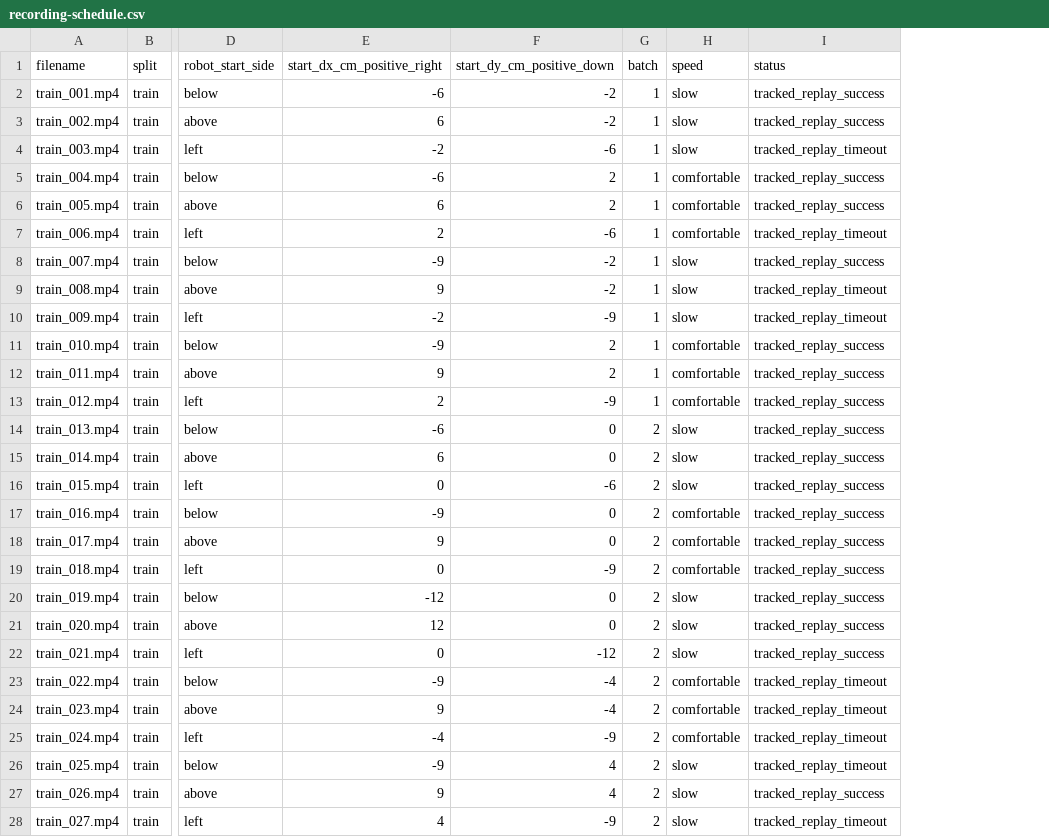
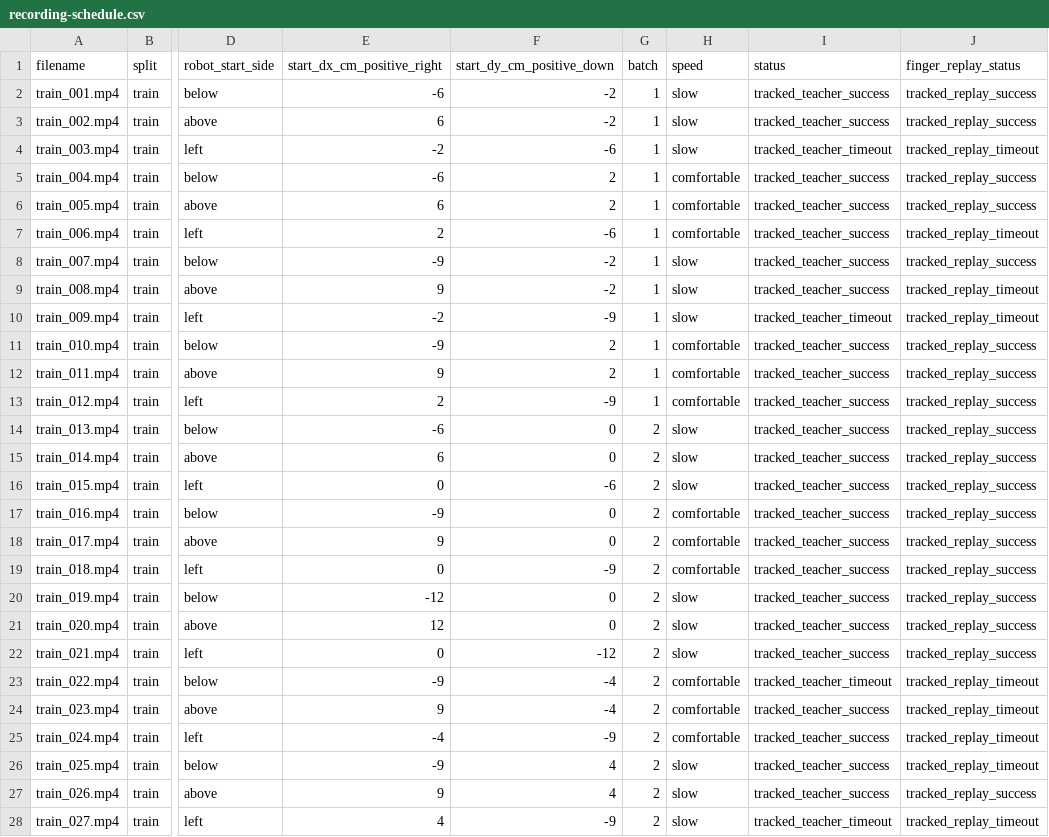
Before and after one commit to Valkyrri025/Human-guided-manipulation, a CSV file: docs/recording-schedule.csv, drawn as a sheet; only a part is shown, gaps mark what is left out; the diff covers the shown part only; the diff names each change by its address in the sheet, - before the commit and + after, or states it on an @@ line.

Commit message:
Add human-object feedback teacher and validate 28 of 32 pushes

```diff
--- a/docs/recording-schedule.csv
+++ b/docs/recording-schedule.csv
+column J (finger_replay_status), rows 2-28: tracked_replay_success | tracked_replay_success | tracked_replay_timeout | tracked_replay_success | tracked_replay_success | tracked_replay_timeout | tracked_replay_success | tracked_replay_timeout | tracked_replay_timeout | tracked_replay_success | tracked_replay_success | tracked_replay_success | tracked_replay_success | tracked_replay_success | tracked_replay_success | tracked_replay_success | tracked_replay_success | tracked_replay_success | tracked_replay_success | tracked_replay_success | tracked_replay_success | tracked_replay_timeout | tracked_replay_timeout | tracked_replay_timeout | tracked_replay_timeout | tracked_replay_success | tracked_replay_timeout
-I2:I3 (status): tracked_replay_success
+I2:I3 (status): tracked_teacher_success
-I4 (status): tracked_replay_timeout
+I4 (status): tracked_teacher_timeout
-I5:I6 (status): tracked_replay_success
+I5:I6 (status): tracked_teacher_success
-I7 (status): tracked_replay_timeout
+I7 (status): tracked_teacher_success
-I8 (status): tracked_replay_success
+I8 (status): tracked_teacher_success
-I9 (status): tracked_replay_timeout
+I9 (status): tracked_teacher_success
-I10 (status): tracked_replay_timeout
+I10 (status): tracked_teacher_timeout
-I11:I22 (status): tracked_replay_success
+I11:I22 (status): tracked_teacher_success
-I23 (status): tracked_replay_timeout
+I23 (status): tracked_teacher_timeout
-I24:I26 (status): tracked_replay_timeout
+I24:I26 (status): tracked_teacher_success
-I27 (status): tracked_replay_success
+I27 (status): tracked_teacher_success
-I28 (status): tracked_replay_timeout
+I28 (status): tracked_teacher_timeout
```
Also changed, not shown: 5 edited cells elsewhere in this file, 55 other files.
